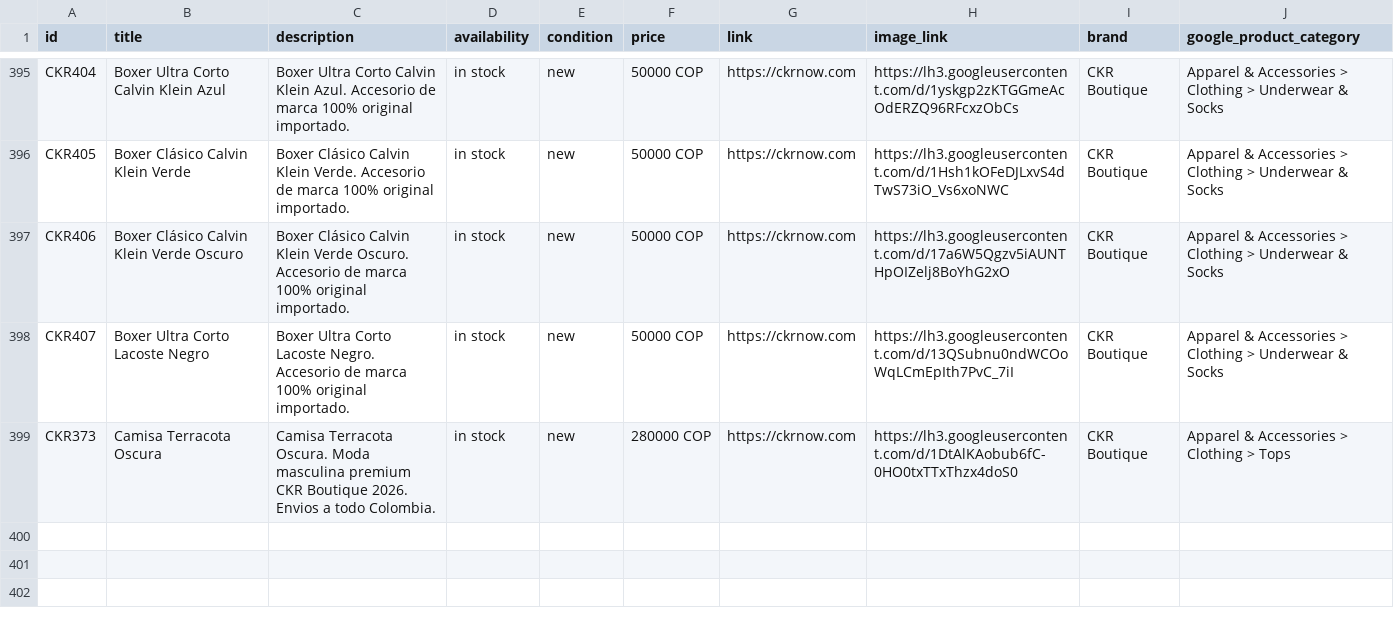
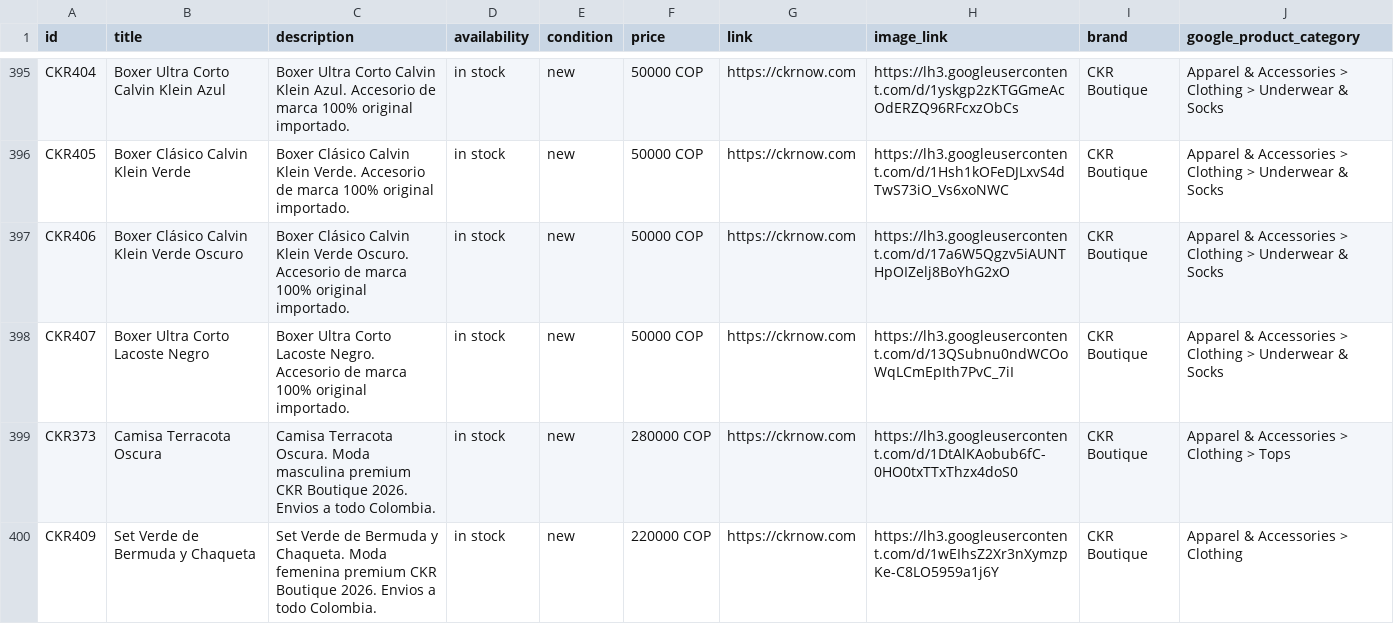
Before and after one commit to alvapas75-afk/ckrnow-website, a CSV file: meta_catalog_ckr.csv, drawn as a sheet; only a part is shown, gaps mark what is left out.

Commit message:
Agregar Set Verde de Bermuda y Chaqueta ($220.000, talla S-L)

```diff
--- a/meta_catalog_ckr.csv
+++ b/meta_catalog_ckr.csv
@@ -399 +399,2 @@ CKR407,Boxer Ultra Corto Lacoste Negro,Boxer Ultra Corto Lacoste Negro. Accesori
 CKR373,Camisa Terracota Oscura,Camisa Terracota Oscura. Moda masculina premium CKR Boutique 2026. Envios a todo Colombia.,in stock,new,280000 COP,https://ckrnow.com,https://lh3.googleusercontent.com/d/1DtAlKAobub6fC-0HO0txTTxThzx4doS0,CKR Boutique,Apparel & Accessories > Clothing > Tops
+CKR409,Set Verde de Bermuda y Chaqueta,Set Verde de Bermuda y Chaqueta. Moda femenina premium CKR Boutique 2026. Envios a todo Colombia.,in stock,new,220000 COP,https://ckrnow.com,https://lh3.googleusercontent.com/d/1wEIhsZ2Xr3nXymzpKe-C8LO5959a1j6Y,CKR Boutique,Apparel & Accessories > Clothing
```
Also changed, not shown: 2 other files.
